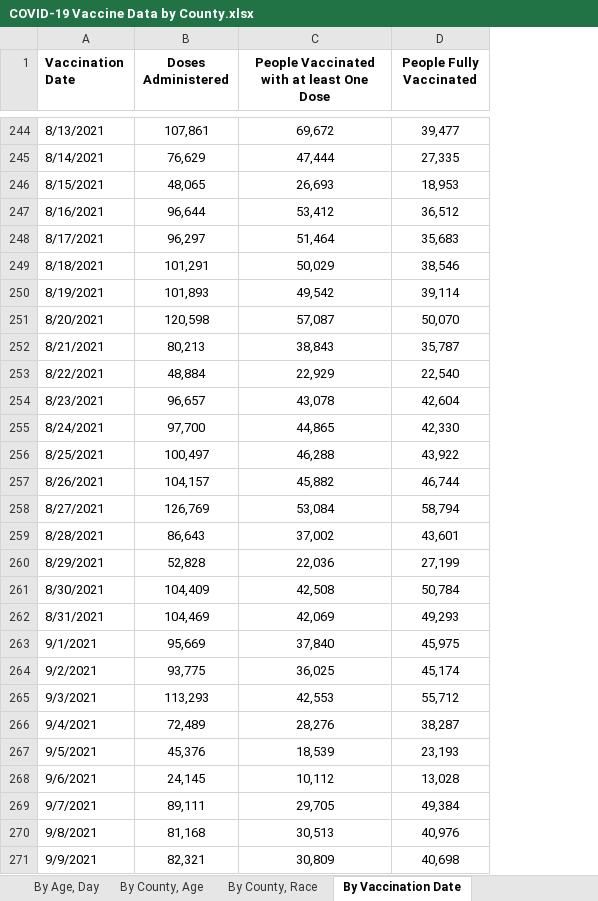
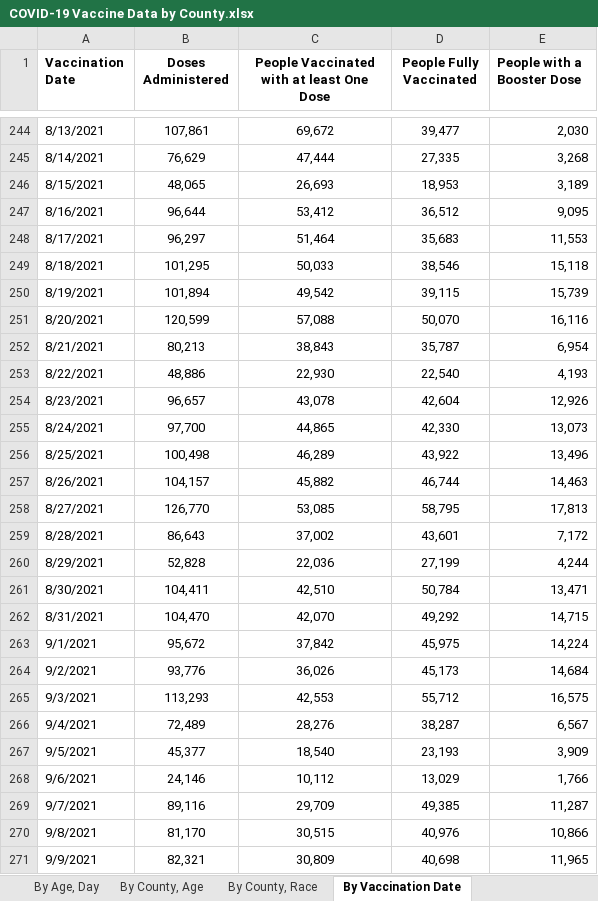
Before and after one commit to Dotdash-Data-Journalism/2021_2022_VWH_covid_worst_10th_percentile, an Excel workbook: COVID-19 Vaccine Data by County.xlsx, sheet By Vaccination Date, drawn as a sheet; only a part is shown, gaps mark what is left out; values as stored, in another font and other column widths than the file's, no borders; the diff covers the shown part only; the diff names each change by its address in the sheet, - before the commit and + after, or states it on an @@ line.

```diff
--- a/COVID-19 Vaccine Data by County.xlsx (sheet By Vaccination Date)
+++ b/COVID-19 Vaccine Data by County.xlsx (sheet By Vaccination Date)
+column E (People with a Booster Dose), rows 244-271: 2,030 | 3,268 | 3,189 | 9,095 | 11,553 | 15,118 | 15,739 | 16,116 | 6,954 | 4,193 | 12,926 | 13,073 | 13,496 | 14,463 | 17,813 | 7,172 | 4,244 | 13,471 | 14,715 | 14,224 | 14,684 | 16,575 | 6,567 | 3,909 | 1,766 | 11,287 | 10,866 | 11,965
-B249 (Doses Administered): 101,291
+B249 (Doses Administered): 101,295
-C249: 50,029
+C249: 50,033
-B250 (Doses Administered): 101,893
+B250 (Doses Administered): 101,894
-D250 (People Fully Vaccinated): 39,114
+D250 (People Fully Vaccinated): 39,115
-B251 (Doses Administered): 120,598
+B251 (Doses Administered): 120,599
-C251: 57,087
+C251: 57,088
-B253 (Doses Administered): 48,884
+B253 (Doses Administered): 48,886
-C253: 22,929
+C253: 22,930
-B256 (Doses Administered): 100,497
+B256 (Doses Administered): 100,498
-C256: 46,288
+C256: 46,289
-B258 (Doses Administered): 126,769
+B258 (Doses Administered): 126,770
-C258: 53,084
+C258: 53,085
-D258 (People Fully Vaccinated): 58,794
+D258 (People Fully Vaccinated): 58,795
-B261 (Doses Administered): 104,409
+B261 (Doses Administered): 104,411
-C261: 42,508
+C261: 42,510
-B262 (Doses Administered): 104,469
+B262 (Doses Administered): 104,470
-C262: 42,069
+C262: 42,070
-D262 (People Fully Vaccinated): 49,293
+D262 (People Fully Vaccinated): 49,292
-B263 (Doses Administered): 95,669
+B263 (Doses Administered): 95,672
-C263: 37,840
+C263: 37,842
-B264 (Doses Administered): 93,775
+B264 (Doses Administered): 93,776
-C264: 36,025
+C264: 36,026
-D264 (People Fully Vaccinated): 45,174
+D264 (People Fully Vaccinated): 45,173
-B267 (Doses Administered): 45,376
+B267 (Doses Administered): 45,377
-C267: 18,539
+C267: 18,540
-B268 (Doses Administered): 24,145
+B268 (Doses Administered): 24,146
-D268 (People Fully Vaccinated): 13,028
+D268 (People Fully Vaccinated): 13,029
-B269 (Doses Administered): 89,111
+B269 (Doses Administered): 89,116
-C269: 29,705
+C269: 29,709
-D269 (People Fully Vaccinated): 49,384
+D269 (People Fully Vaccinated): 49,385
-B270 (Doses Administered): 81,168
+B270 (Doses Administered): 81,170
-C270: 30,513
+C270: 30,515
```
Also changed, not shown: 1 added row and 443 edited cells elsewhere in this sheet, sheet By County, Race, sheet By County, Age, sheet By Age, Day, sheet By County, sheet By Age, Gender, Race, sheet About the Data, formulas that keep their value, 1 other file.
